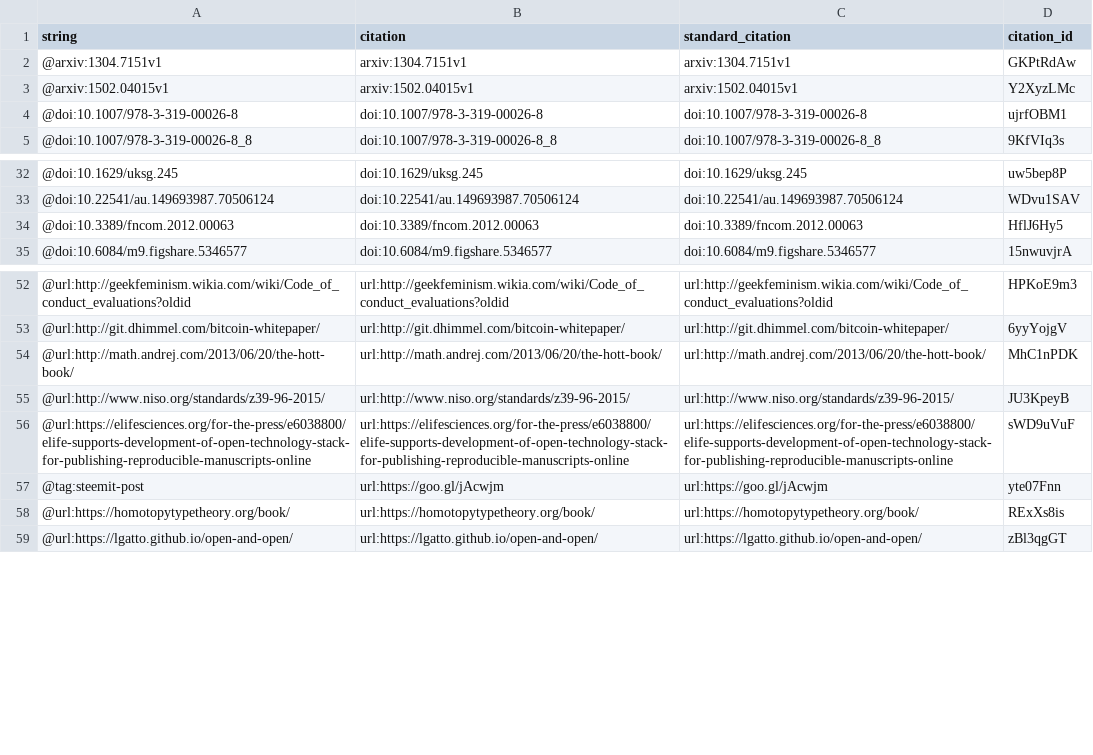
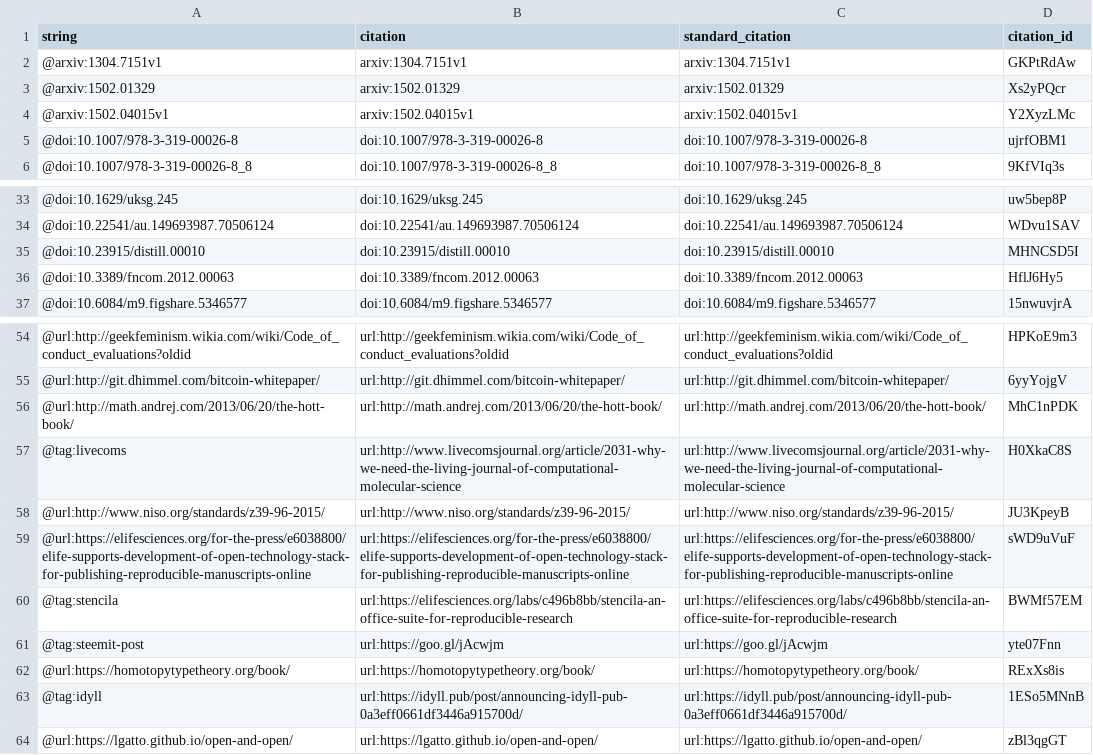
Before and after one commit to greenelab/meta-review, a TSV file: citations.tsv, drawn as a sheet; only a part is shown, gaps mark what is left out.

Commit message:
Add interactive manuscripts and perpetual reviews (#84)
This build is based on
https://github.com/greenelab/meta-review/commit/9d568bfc96d7ea880c0665af94cad8d83b93e916.

This commit was created by the following Travis CI build and job:
https://travis-ci.org/greenelab/meta-review/builds/406382699
https://travis-ci.org/greenelab/meta-review/jobs/406382703

[ci skip]

The full commit message that triggered this build is copied below:

Add interactive manuscripts and perpetual reviews (#84)

```diff
--- a/citations.tsv
+++ b/citations.tsv
@@ -2,2 +2,3 @@ string	citation	standard_citation	citation_id
 @arxiv:1304.7151v1	arxiv:1304.7151v1	arxiv:1304.7151v1	GKPtRdAw
+@arxiv:1502.01329	arxiv:1502.01329	arxiv:1502.01329	Xs2yPQcr
 @arxiv:1502.04015v1	arxiv:1502.04015v1	arxiv:1502.04015v1	Y2XyzLMc
@@ -33,2 +34,3 @@ string	citation	standard_citation	citation_id
 @doi:10.22541/au.149693987.70506124	doi:10.22541/au.149693987.70506124	doi:10.22541/au.149693987.70506124	WDvu1SAV
+@doi:10.23915/distill.00010	doi:10.23915/distill.00010	doi:10.23915/distill.00010	MHNCSD5I
 @doi:10.3389/fncom.2012.00063	doi:10.3389/fncom.2012.00063	doi:10.3389/fncom.2012.00063	HflJ6Hy5
@@ -54,6 +56,9 @@ string	citation	standard_citation	citation_id
 @url:http://math.andrej.com/2013/06/20/the-hott-book/	url:http://math.andrej.com/2013/06/20/the-hott-book/	url:http://math.andrej.com/2013/06/20/the-hott-book/	MhC1nPDK
+@tag:livecoms	url:http://www.livecomsjournal.org/article/2031-why-we-need-the-living-journal-of-computational-molecular-science	url:http://www.livecomsjournal.org/article/2031-why-we-need-the-living-journal-of-computational-molecular-science	H0XkaC8S
 @url:http://www.niso.org/standards/z39-96-2015/	url:http://www.niso.org/standards/z39-96-2015/	url:http://www.niso.org/standards/z39-96-2015/	JU3KpeyB
 @url:https://elifesciences.org/for-the-press/e6038800/elife-supports-development-of-open-technology-stack-for-publishing-reproducible-manuscripts-online	url:https://elifesciences.org/for-the-press/e6038800/elife-supports-development-of-open-technology-stack-for-publishing-reproducible-manuscripts-online	url:https://elifesciences.org/for-the-press/e6038800/elife-supports-development-of-open-technology-stack-for-publishing-reproducible-manuscripts-online	sWD9uVuF
+@tag:stencila	url:https://elifesciences.org/labs/c496b8bb/stencila-an-office-suite-for-reproducible-research	url:https://elifesciences.org/labs/c496b8bb/stencila-an-office-suite-for-reproducible-research	BWMf57EM
 @tag:steemit-post	url:https://goo.gl/jAcwjm	url:https://goo.gl/jAcwjm	yte07Fnn
 @url:https://homotopytypetheory.org/book/	url:https://homotopytypetheory.org/book/	url:https://homotopytypetheory.org/book/	RExXs8is
+@tag:idyll	url:https://idyll.pub/post/announcing-idyll-pub-0a3eff0661df3446a915700d/	url:https://idyll.pub/post/announcing-idyll-pub-0a3eff0661df3446a915700d/	1ESo5MNnB
 @url:https://lgatto.github.io/open-and-open/	url:https://lgatto.github.io/open-and-open/	url:https://lgatto.github.io/open-and-open/	zBl3qgGT
```
Also changed, not shown: 5 other files.
